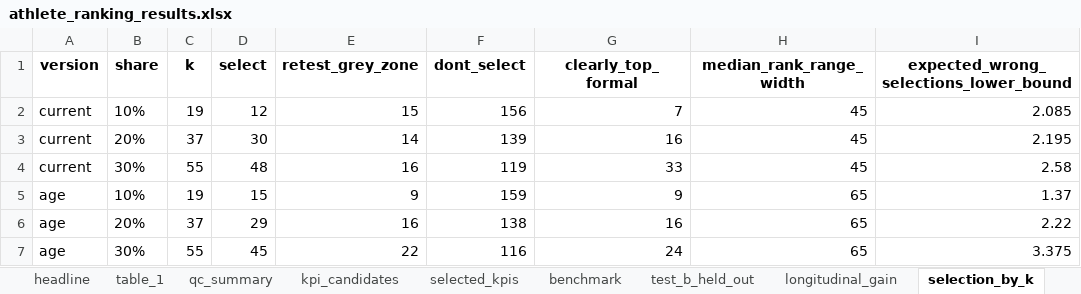
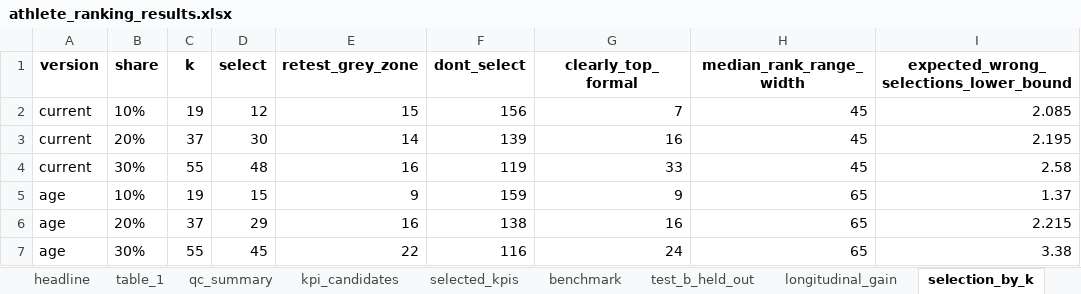
Before and after one commit to praveenmaths89/athlete-ranking-uncertainty, an Excel workbook: results/athlete_ranking_results.xlsx, sheet selection_by_k, drawn as a sheet; values as stored, in another font and other column widths than the file's, no borders; the diff names each change by its address in the sheet, - before the commit and + after, or states it on an @@ line.

```diff
--- a/results/athlete_ranking_results.xlsx (sheet selection_by_k)
+++ b/results/athlete_ranking_results.xlsx (sheet selection_by_k)
-I6: 2.22
+I6: 2.215
-I7: 3.375
+I7: 3.38
```
Also changed, not shown: sheet athlete_rankings, sheet benchmark, sheet longitudinal_gain, sheet headline, sheet test_b_held_out, sheet retention, 56 other files.
